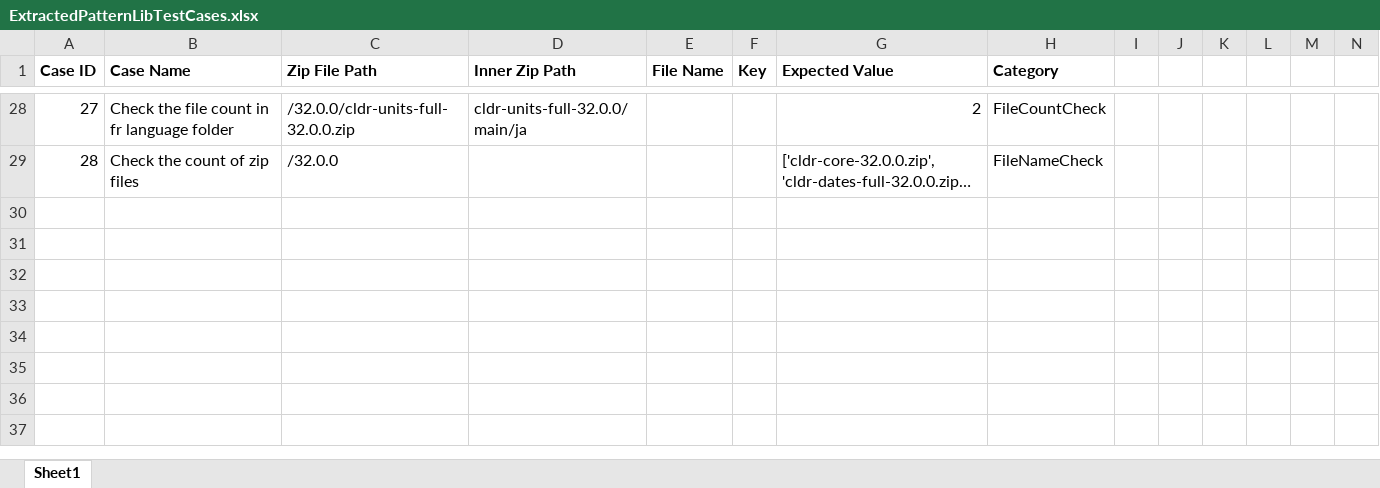
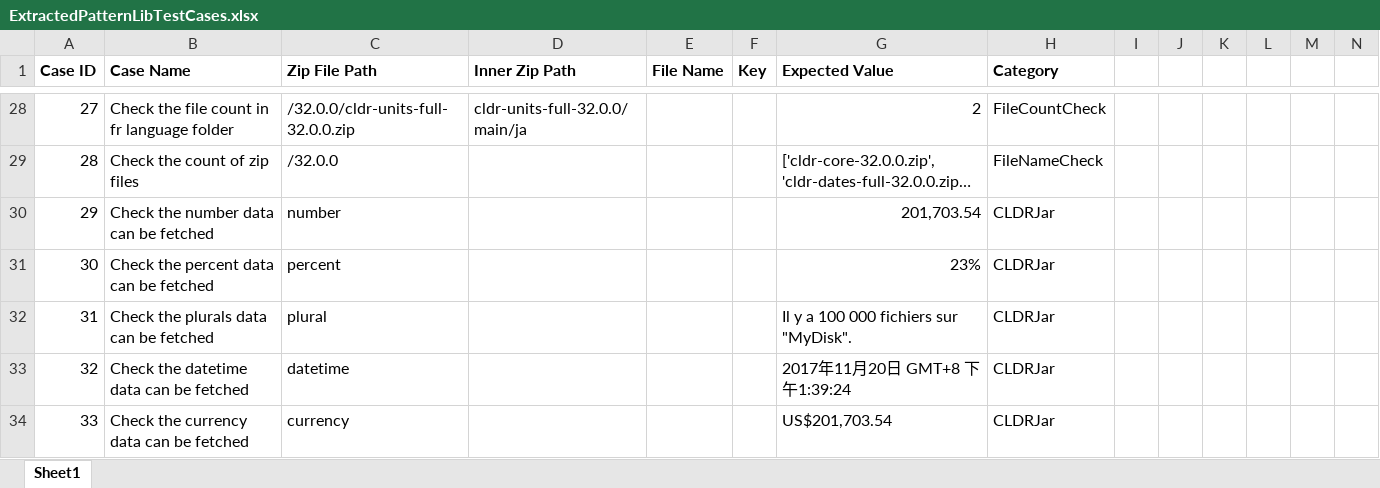
Before and after one commit to vmware/singleton, an Excel workbook: autotest/cldrpattern/ExtractedPatternLibTestCases.xlsx, sheet Sheet1, drawn as a sheet; only a part is shown, gaps mark what is left out; long unchanged cells end in …; values as stored, in another font and other column widths than the file's, no borders; rows hold the shown columns only; the diff names each change by its address in the sheet, - before the commit and + after, or states it on an @@ line.

Commit message:
add interactive scenario between java client and cldr pattern

```diff
--- a/autotest/cldrpattern/ExtractedPatternLibTestCases.xlsx (sheet Sheet1)
+++ b/autotest/cldrpattern/ExtractedPatternLibTestCases.xlsx (sheet Sheet1)
+row 30: 29 | Check the number data can be fetched | number |  |  |  | 201,703.54 | CLDRJar
+row 31: 30 | Check the percent data can be fetched | percent |  |  |  | 23% | CLDRJar
+row 32: 31 | Check the plurals data can be fetched | plural |  |  |  | Il y a 100 000 fichiers sur "MyDisk". | CLDRJar
+row 33: 32 | Check the datetime data can be fetched | datetime |  |  |  | 2017年11月20日 GMT+8 下午1:39:24 | CLDRJar
+row 34: 33 | Check the currency data can be fetched | currency |  |  |  | US$201,703.54 | CLDRJar
```
Also changed, not shown: 21 other files.
